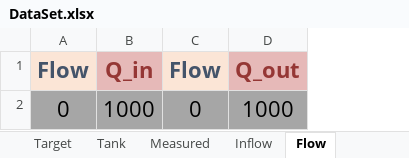
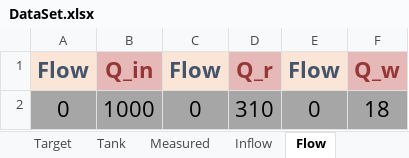
Before and after one commit to Jakkwj/simpo-resource, an Excel workbook: sludge_doc/source/_static/template_file/DataSet.xlsx, sheet Flow, drawn as a sheet; values as stored, in another font and other column widths than the file's, no borders; removed rows and columns are numbered as before the commit, all else as after; the diff names each change by its address in the sheet, - before the commit and + after, or states it on an @@ line.

```diff
--- a/sludge_doc/source/_static/template_file/DataSet.xlsx (sheet Flow)
+++ b/sludge_doc/source/_static/template_file/DataSet.xlsx (sheet Flow)
-column D, rows 1-2: Q_out | 1000
+column D, rows 1-2: Q_r | 310
+column E, rows 1-2: Flow | 0
+column F, rows 1-2: Q_w | 18
```
Also changed, not shown: sheet Measured, sheet Inflow, sheet Connection, sheet Target, sheet Tank, sludge_doc/source/_static/template_file/BioModel.xlsx, sludge_doc/source/_static/template_file/Solution.xlsx, 11 other files.
